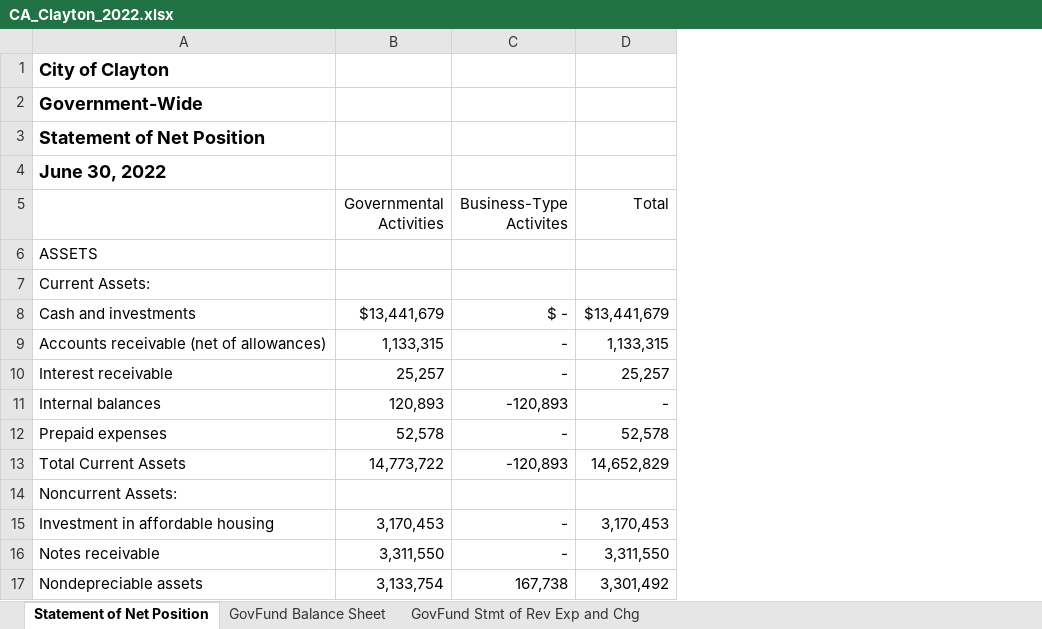
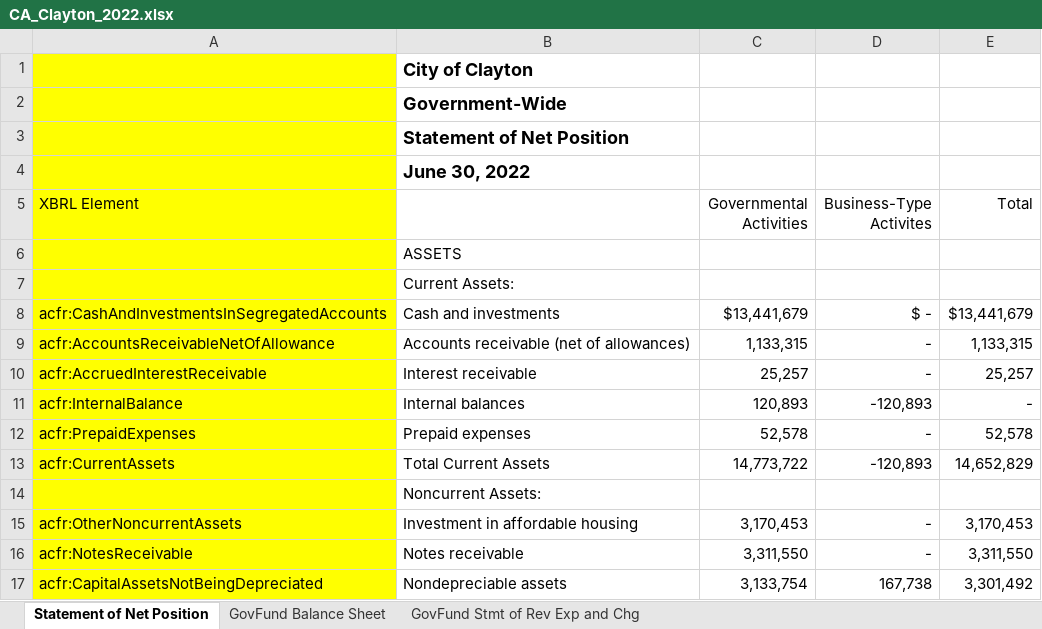
Before and after one commit to closup/process-xbrl, an Excel workbook: CA_Clayton_2022.xlsx, sheet Statement of Net Position, drawn as a sheet; only a part is shown; values as stored, in another font and other column widths than the file's, no borders; the diff names each change by its address in the sheet, - before the commit and + after, or states it on an @@ line.

```diff
--- a/CA_Clayton_2022.xlsx (sheet Statement of Net Position)
+++ b/CA_Clayton_2022.xlsx (sheet Statement of Net Position)
+column A (XBRL Element), rows 8-17: acfr:CashAndInvestmentsInSegregatedAccounts | acfr:AccountsReceivableNetOfAllowance | acfr:AccruedInterestReceivable | acfr:InternalBalance | acfr:PrepaidExpenses | acfr:CurrentAssets |  | acfr:OtherNoncurrentAssets | acfr:NotesReceivable | acfr:CapitalAssetsNotBeingDepreciated
```
Also changed, not shown: sheet GovFund Balance Sheet, sheet GovFund Stmt of Rev Exp and Chg, 2 other files.
